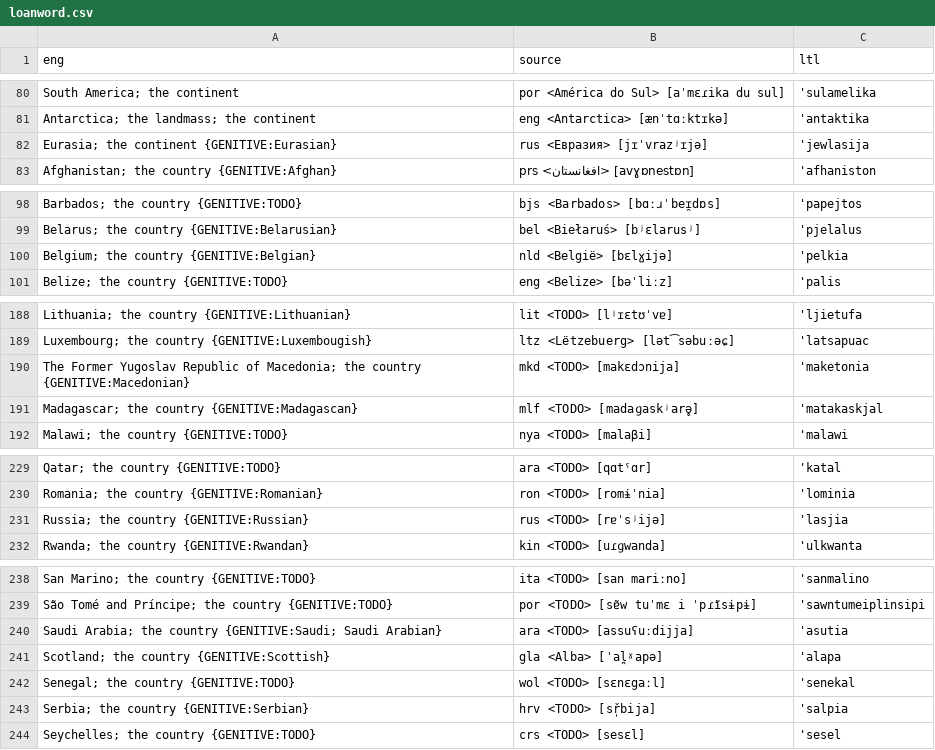
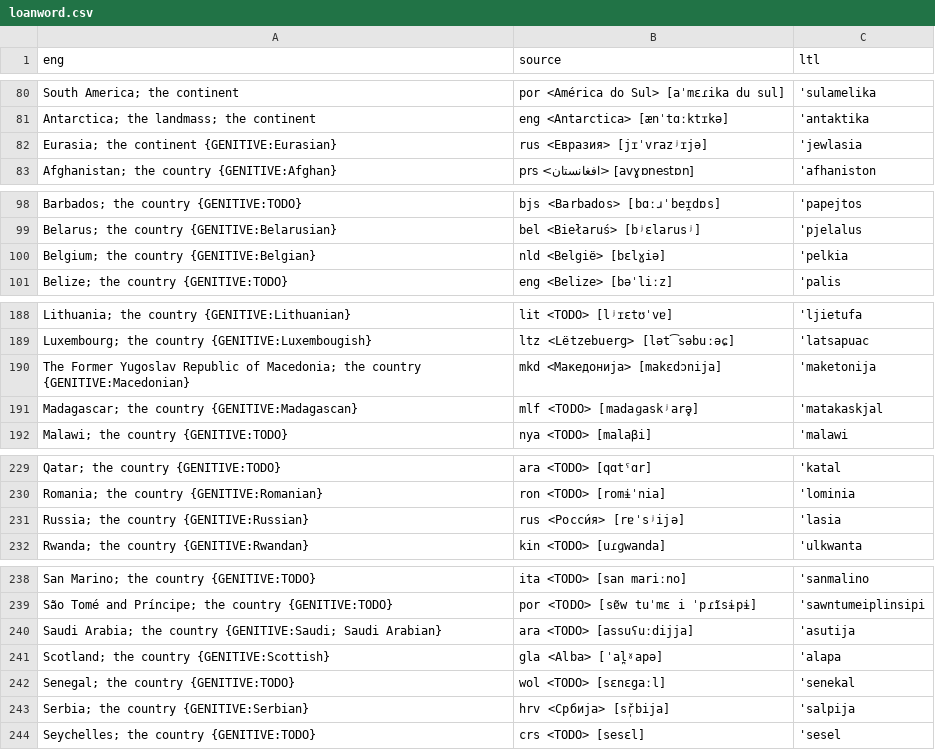
Before and after one commit to jkunimune/Djastiz, a CSV file: src/words/loanword.csv, drawn as a sheet; only a part is shown, gaps mark what is left out; the diff names each change by its address in the sheet, - before the commit and + after, or states it on an @@ line.

```diff
--- a/src/words/loanword.csv
+++ b/src/words/loanword.csv
-C82 (ltl): 'jewlasija
+C82 (ltl): 'jewlasia
-B100 (source): nld <België> [bɛlɣijə]
+B100 (source): nld <België> [bɛlɣiə]
-B190 (source): mkd <TODO> [makɛdɔnija]
+B190 (source): mkd <Македонија> [makɛdɔnija]
-C190 (ltl): 'maketonia
+C190 (ltl): 'maketonija
-B231 (source): rus <TODO> [rɐˈsʲijə]
+B231 (source): rus <Росси́я> [rɐˈsʲijə]
-C231 (ltl): 'lasjia
+C231 (ltl): 'lasia
-C240 (ltl): 'asutia
+C240 (ltl): 'asutija
-B243 (source): hrv <TODO> [sř̩bija]
+B243 (source): hrv <Србија> [sř̩bija]
-C243 (ltl): 'salpia
+C243 (ltl): 'salpija
```
Also changed, not shown: src/words/compound word.csv, src/words/noun.csv, 4 other files.
